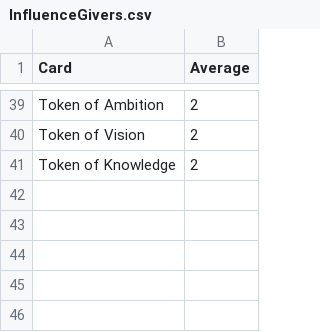
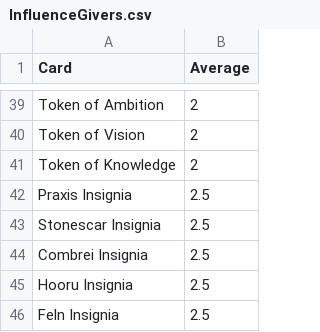
Before and after one commit to caseyhadden/eternal-limited-tools, a CSV file: data/InfluenceGivers.csv, drawn as a sheet; only a part is shown, gaps mark what is left out.

Commit message:
Add Sunyveil's tier lists values for Set 6 initial take

```diff
--- a/data/InfluenceGivers.csv
+++ b/data/InfluenceGivers.csv
@@ -41 +41,6 @@ Token of Vision,2
 Token of Knowledge,2
+Praxis Insignia,2.5
+Stonescar Insignia,2.5
+Combrei Insignia,2.5
+Hooru Insignia,2.5
+Feln Insignia,2.5
```
Also changed, not shown: 4 other files.
